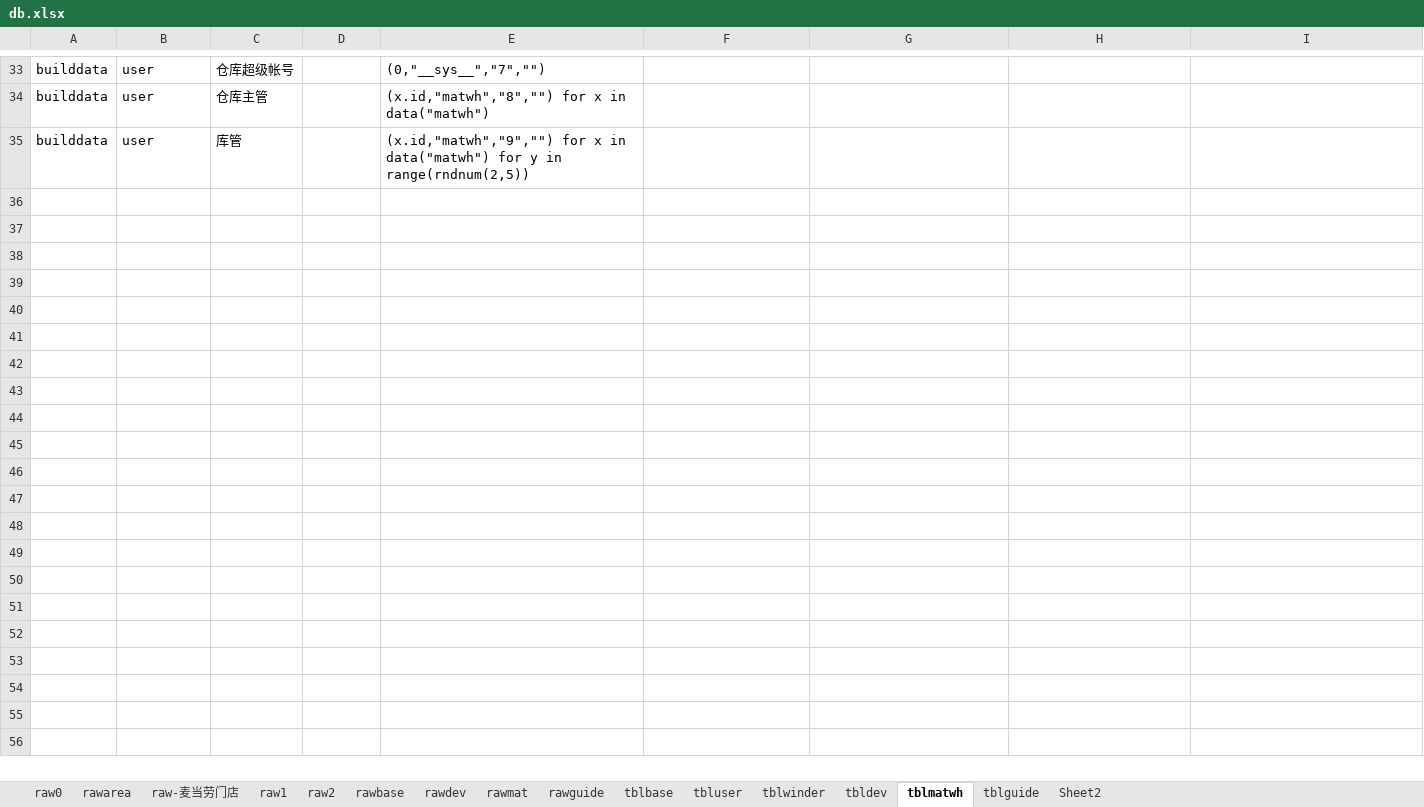
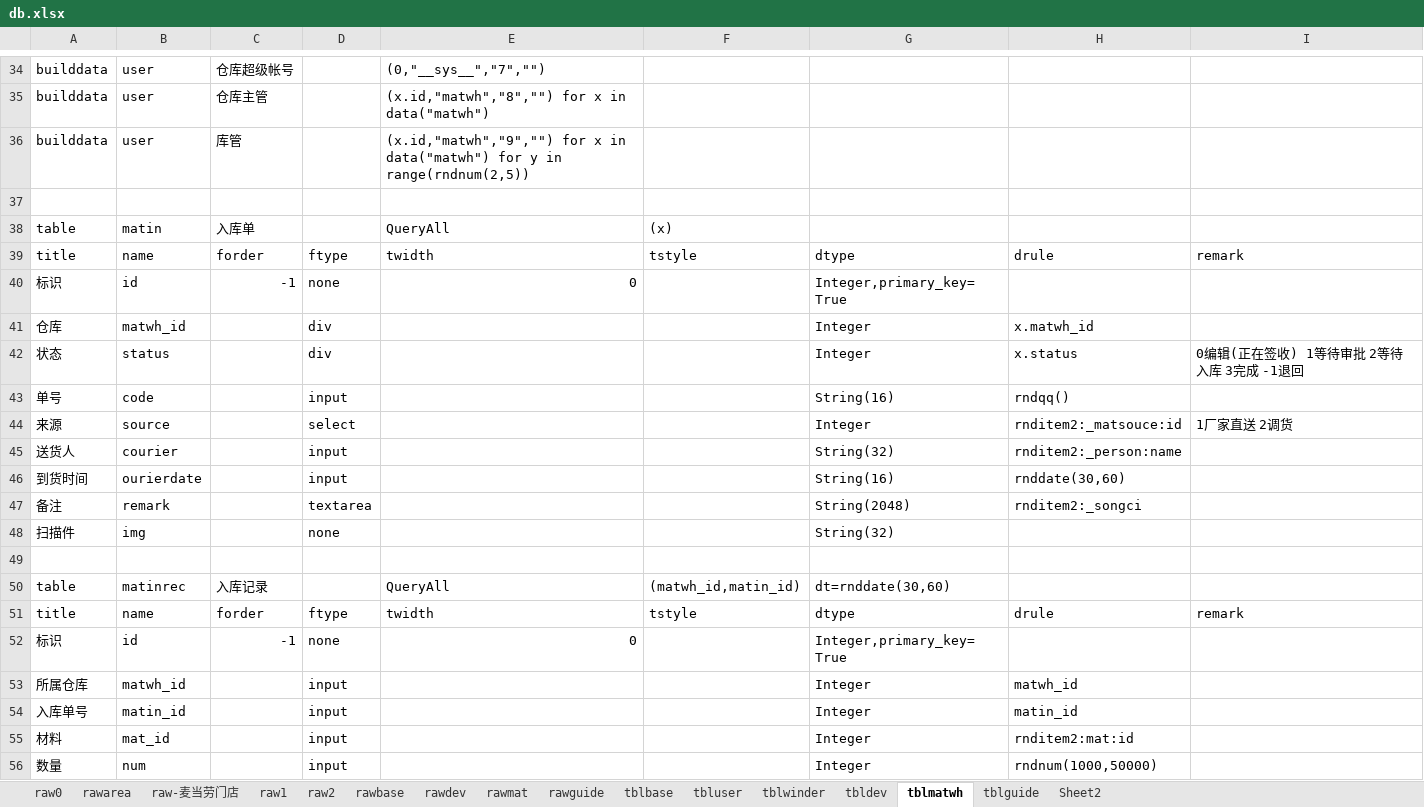
Before and after one commit to dlhai/pecker2, an Excel workbook: db/db.xlsx, sheet tblmatwh, drawn as a sheet; only a part is shown, gaps mark what is left out; values as stored, in another font and other column widths than the file's, no borders; the diff covers the shown part only; the diff names each change by its address in the sheet, - before the commit and + after, or states it on an @@ line.

```diff
--- a/db/db.xlsx (sheet tblmatwh)
+++ b/db/db.xlsx (sheet tblmatwh)
+row 37: (empty)
+row 38: table | matin | 入库单 |  | QueryAll | (x)
+row 39: title | name | forder | ftype | twidth | tstyle | dtype | drule | remark
+row 40: 标识 | id | -1 | none | 0 |  | Integer,primary_key=True
+row 41: 仓库 | matwh_id |  | div |  |  | Integer | x.matwh_id
+row 42: 状态 | status |  | div |  |  | Integer | x.status | 0编辑(正在签收) 1等待审批 2等待入库 3完成 -1退回
+row 43: 单号 | code |  | input |  |  | String(16) | rndqq()
+row 44: 来源 | source |  | select |  |  | Integer | rnditem2:_matsouce:id | 1厂家直送 2调货
+row 45: 送货人 | courier |  | input |  |  | String(32) | rnditem2:_person:name
+row 46: 到货时间 | ourierdate |  | input |  |  | String(16) | rnddate(30,60)
+row 47: 备注 | remark |  | textarea |  |  | String(2048) | rnditem2:_songci
+row 48: 扫描件 | img |  | none |  |  | String(32)
+row 49: (empty)
+row 50: table | matinrec | 入库记录 |  | QueryAll | (matwh_id,matin_id) | dt=rnddate(30,60)
+row 51: title | name | forder | ftype | twidth | tstyle | dtype | drule | remark
+row 52: 标识 | id | -1 | none | 0 |  | Integer,primary_key=True
+row 53: 所属仓库 | matwh_id |  | input |  |  | Integer | matwh_id
+row 54: 入库单号 | matin_id |  | input |  |  | Integer | matin_id
+row 55: 材料 | mat_id |  | input |  |  | Integer | rnditem2:mat:id
+row 56: 数量 | num |  | input |  |  | Integer | rndnum(1000,50000)
```
Also changed, not shown: 28 added rows and 1 edited cell elsewhere in this sheet, sheet tblbase, sheet rawbase, sheet rawmat, 6 other files.
